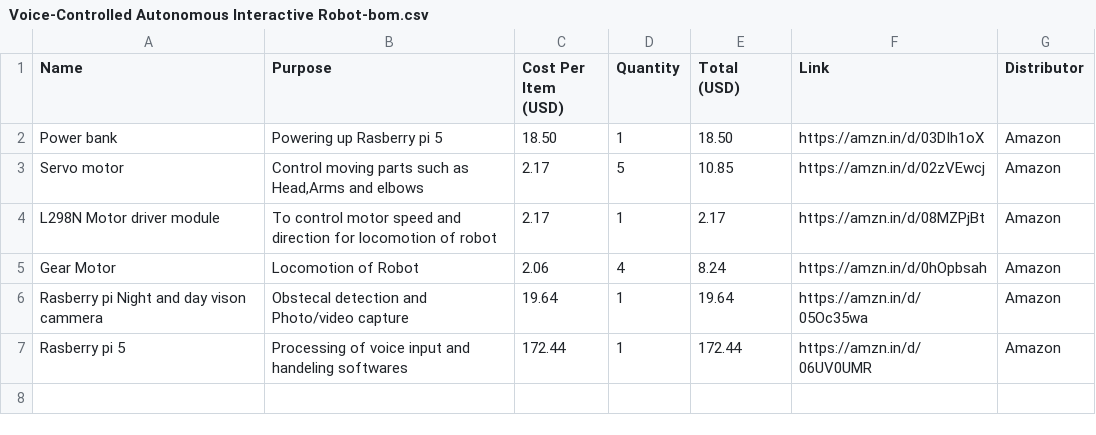
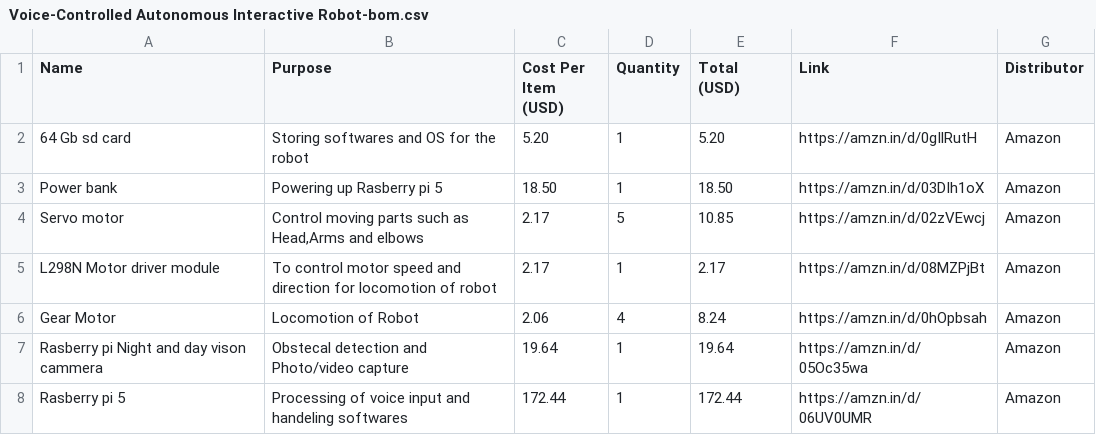
Before and after one commit to Rajdeep-deycreator/VoxNav-Bot, a CSV file: Voice-Controlled Autonomous Interactive Robot-bom.csv, drawn as a sheet.

Commit message:
update Voice-Controlled Autonomous Interactive Robot-bom.csv

```diff
--- a/Voice-Controlled Autonomous Interactive Robot-bom.csv
+++ b/Voice-Controlled Autonomous Interactive Robot-bom.csv
@@ -1,2 +1,3 @@
 Name,Purpose,Cost Per Item (USD),Quantity,Total (USD),Link,Distributor
+"64 Gb sd card","Storing softwares and OS for the robot",5.20,1,5.20,"https://amzn.in/d/0gIlRutH","Amazon"
 "Power bank ","Powering up Rasberry pi 5",18.50,1,18.50,"https://amzn.in/d/03DIh1oX","Amazon "
```
